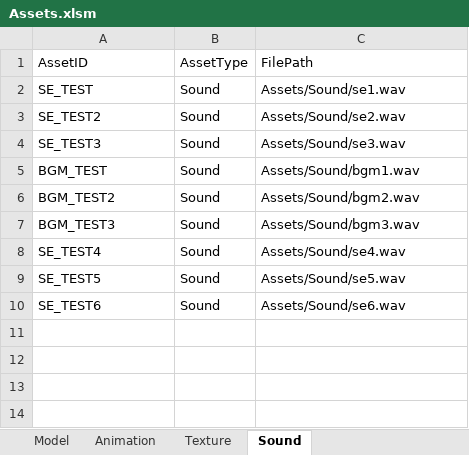
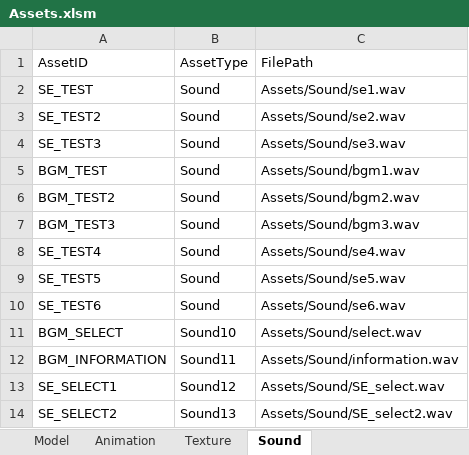
Before and after one commit to IwaiShogo/DirectX_3D_Base, an Excel workbook: DirectX_3D_Base/Tools/Assets.xlsm, sheet Sound, drawn as a sheet; values as stored, in another font and other column widths than the file's, no borders; charts and pictures not drawn; the diff names each change by its address in the sheet, - before the commit and + after, or states it on an @@ line.

```diff
--- a/DirectX_3D_Base/Tools/Assets.xlsm (sheet Sound)
+++ b/DirectX_3D_Base/Tools/Assets.xlsm (sheet Sound)
+row 11: BGM_SELECT | Sound10 | Assets/Sound/select.wav
+row 12: BGM_INFORMATION | Sound11 | Assets/Sound/information.wav
+row 13: SE_SELECT1 | Sound12 | Assets/Sound/SE_select.wav
+row 14: SE_SELECT2 | Sound13 | Assets/Sound/SE_select2.wav
```
Also changed, not shown: sheet Texture, charts or pictures, 6 other files.
